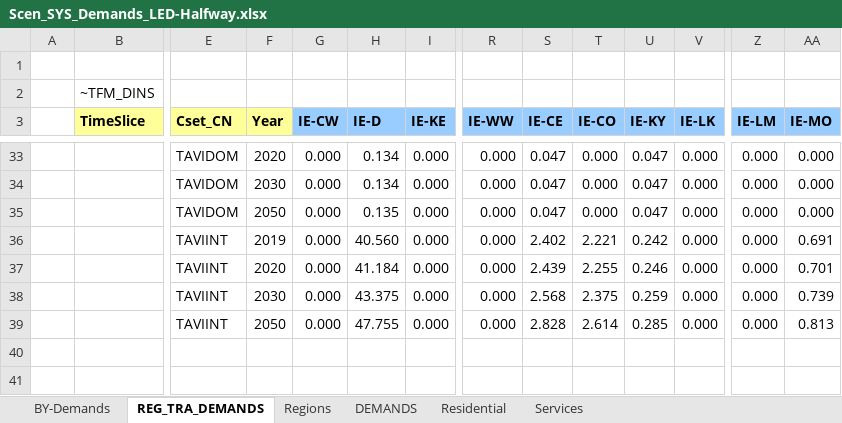
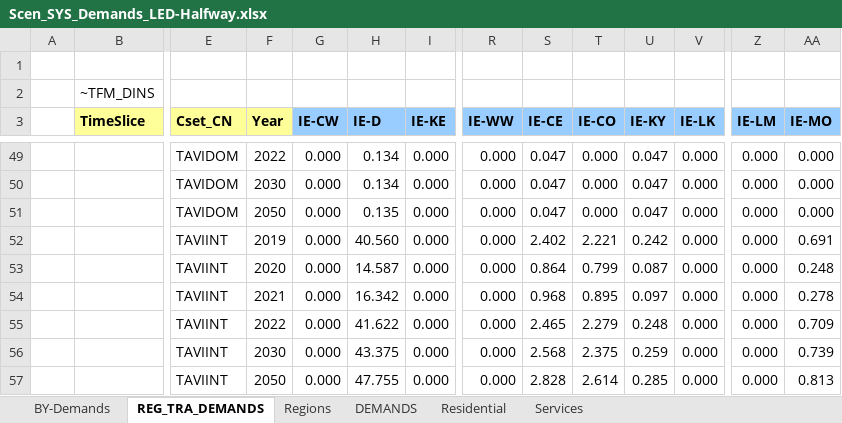
Before and after one commit to MaREI-EPMG/times-ireland-model, an Excel workbook: SuppXLS/Scen_SYS_Demands_LED-Halfway.xlsx, sheet REG_TRA_DEMANDS, drawn as a sheet; only a part is shown, gaps mark what is left out; values as stored, in another font and other column widths than the file's, no borders; addresses are those after the commit; rows hold the shown columns only; the diff covers the shown part only; the diff names each change by its address in the sheet, - before the commit and + after, or states it on an @@ line.

Commit message:
Update Scen_SYS_Demands_LED-Halfway.xlsx

```diff
--- a/SuppXLS/Scen_SYS_Demands_LED-Halfway.xlsx (sheet REG_TRA_DEMANDS)
+++ b/SuppXLS/Scen_SYS_Demands_LED-Halfway.xlsx (sheet REG_TRA_DEMANDS)
-F49 (Year): 2020
+F49 (Year): 2022
-H53 (IE-D): 41.184
+H53 (IE-D): 14.587
-S53 (IE-CE): 2.439
+S53 (IE-CE): 0.864
-T53 (IE-CO): 2.255
+T53 (IE-CO): 0.799
-U53 (IE-KY): 0.246
+U53 (IE-KY): 0.087
-AA53 (IE-MO): 0.701
+AA53 (IE-MO): 0.248
+row 54:  |  | TAVIINT | 2021 | 0.000 | 16.342 | 0.000 | 0.000 | 0.968 | 0.895 | 0.097 | 0.000 | 0.000 | 0.278
+row 55:  |  | TAVIINT | 2022 | 0.000 | 41.622 | 0.000 | 0.000 | 2.465 | 2.279 | 0.248 | 0.000 | 0.000 | 0.709
```
Also changed, not shown: 19 added rows and 3 removed rows elsewhere in this sheet, sheet DEMANDS, formulas that keep their value.
